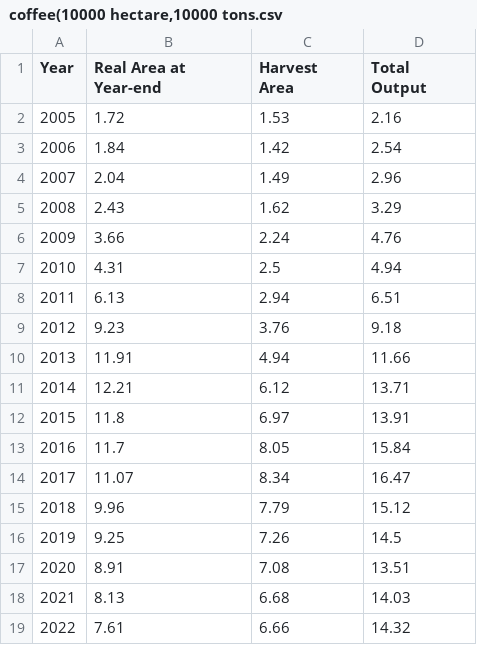
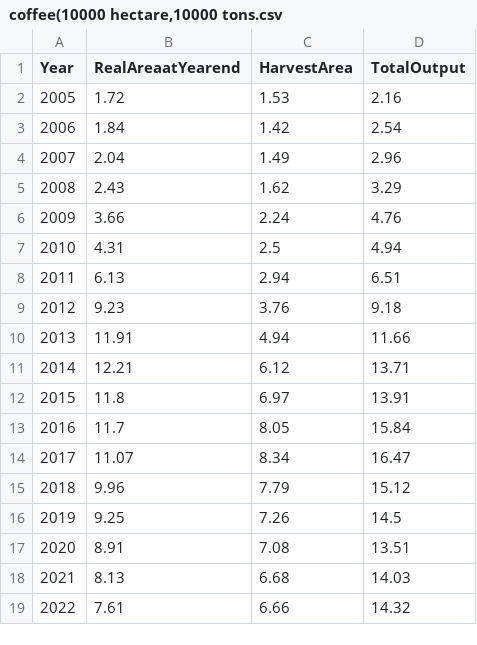
Before and after one commit to Chenliaoliao/HCDIV-5, a CSV file: coffee(10000 hectare,10000 tons.csv, drawn as a sheet.

Commit message:
Update coffee(10000 hectare,10000 tons.csv

```diff
--- a/coffee(10000 hectare,10000 tons.csv
+++ b/coffee(10000 hectare,10000 tons.csv
@@ -1,2 +1,2 @@
-Year,Real Area at Year-end,Harvest Area,Total Output
+Year,RealAreaatYearend,HarvestArea,TotalOutput
 2005,1.72,1.53,2.16
```
